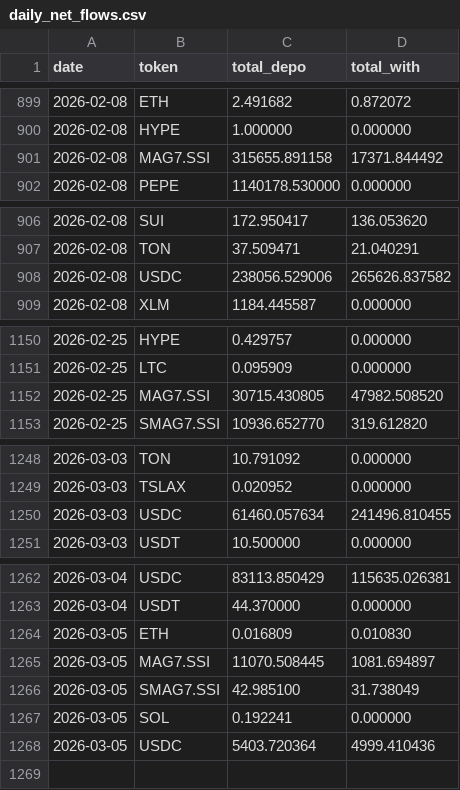
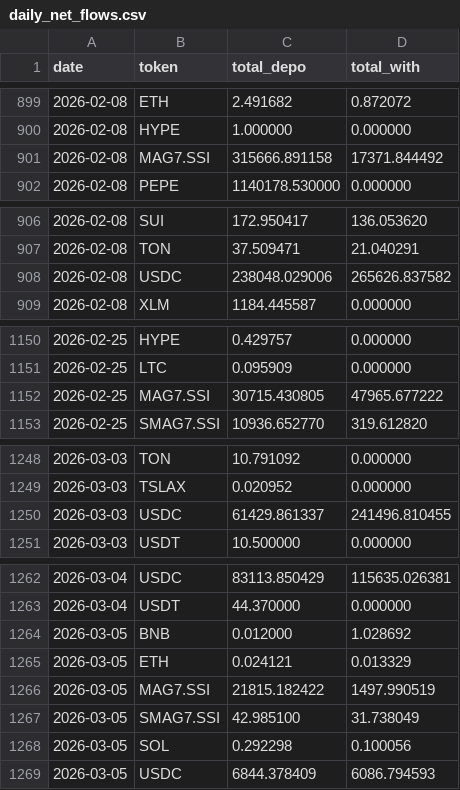
Before and after one commit to Eliasdegemu61/Fund-flow-sodex, a CSV file: daily_net_flows.csv, drawn as a sheet; only a part is shown, gaps mark what is left out.

Commit message:
Update Sodex data: Thu Mar  5 07:17:56 UTC 2026

```diff
--- a/daily_net_flows.csv
+++ b/daily_net_flows.csv
@@ -900,3 +900,3 @@ date,token,total_depo,total_with
 2026-02-08,HYPE,1.000000,0.000000
-2026-02-08,MAG7.SSI,315655.891158,17371.844492
+2026-02-08,MAG7.SSI,315666.891158,17371.844492
 2026-02-08,PEPE,1140178.530000,0.000000
@@ -907,3 +907,3 @@ date,token,total_depo,total_with
 2026-02-08,TON,37.509471,21.040291
-2026-02-08,USDC,238056.529006,265626.837582
+2026-02-08,USDC,238048.029006,265626.837582
 2026-02-08,XLM,1184.445587,0.000000
@@ -1151,3 +1151,3 @@ date,token,total_depo,total_with
 2026-02-25,LTC,0.095909,0.000000
-2026-02-25,MAG7.SSI,30715.430805,47982.508520
+2026-02-25,MAG7.SSI,30715.430805,47965.677222
 2026-02-25,SMAG7.SSI,10936.652770,319.612820
@@ -1249,3 +1249,3 @@ date,token,total_depo,total_with
 2026-03-03,TSLAX,0.020952,0.000000
-2026-03-03,USDC,61460.057634,241496.810455
+2026-03-03,USDC,61429.861337,241496.810455
 2026-03-03,USDT,10.500000,0.000000
@@ -1263,6 +1263,7 @@ date,token,total_depo,total_with
 2026-03-04,USDT,44.370000,0.000000
-2026-03-05,ETH,0.016809,0.010830
-2026-03-05,MAG7.SSI,11070.508445,1081.694897
+2026-03-05,BNB,0.012000,1.028692
+2026-03-05,ETH,0.024121,0.013329
+2026-03-05,MAG7.SSI,21815.182422,1497.990519
 2026-03-05,SMAG7.SSI,42.985100,31.738049
-2026-03-05,SOL,0.192241,0.000000
-2026-03-05,USDC,5403.720364,4999.410436
+2026-03-05,SOL,0.292298,0.100056
+2026-03-05,USDC,6844.378409,6086.794593
```
Also changed, not shown: overall_sodex_totals.csv.
